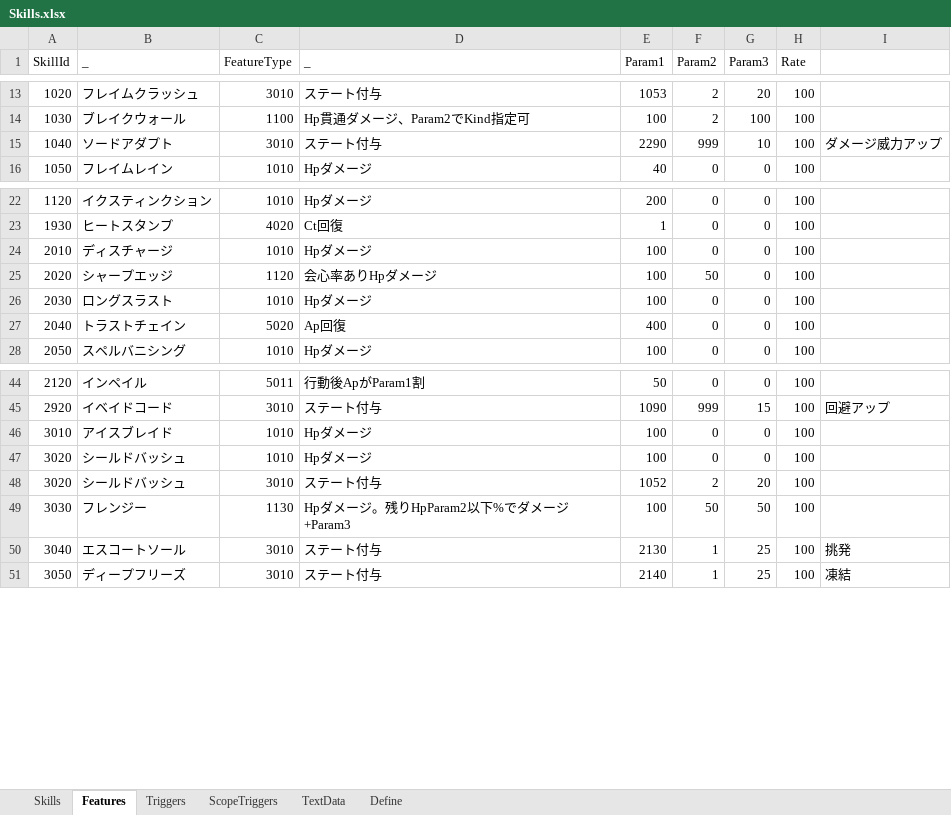
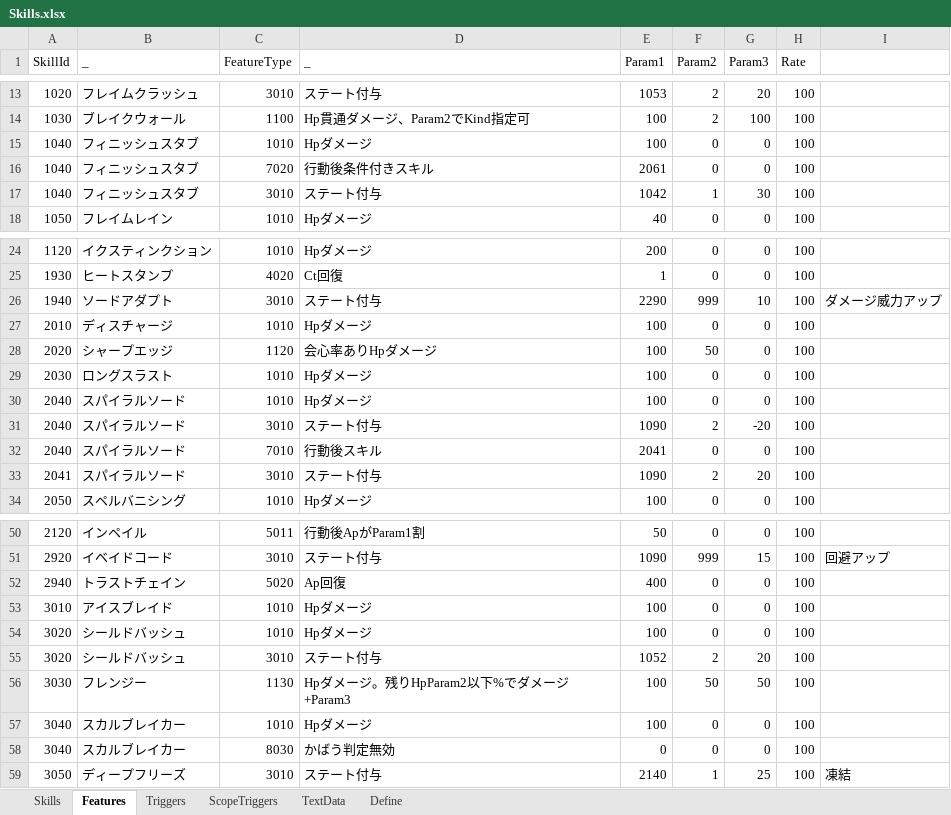
Before and after one commit to seedsclaft/hibikakeut, an Excel workbook: Assets/Data/Skills.xlsx, sheet Features, drawn as a sheet; only a part is shown, gaps mark what is left out; values as stored, in another font and other column widths than the file's, no borders; removed rows and columns are numbered as before the commit, all else as after; the diff covers the shown part only; the diff names each change by its address in the sheet, - before the commit and + after, or states it on an @@ line.

```diff
--- a/Assets/Data/Skills.xlsx (sheet Features)
+++ b/Assets/Data/Skills.xlsx (sheet Features)
+row 15: 1040 | フィニッシュスタブ | 1010 | Hpダメージ | 100 | 0 | 0 | 100
+row 16: 1040 | フィニッシュスタブ | 7020 | 行動後条件付きスキル | 2061 | 0 | 0 | 100
-B17 (_): ソードアダプト
+B17 (_): フィニッシュスタブ
-E17 (Param1): 2290
+E17 (Param1): 1042
-F17 (Param2): 999
+F17 (Param2): 1
-G17 (Param3): 10
+G17 (Param3): 30
-I17: ダメージ威力アップ
+I17: (empty)
+row 26: 1940 | ソードアダプト | 3010 | ステート付与 | 2290 | 999 | 10 | 100 | ダメージ威力アップ
-B30 (_): トラストチェイン
+B30 (_): スパイラルソード
-C30 (FeatureType): 5020
+C30 (FeatureType): 1010
-D30 (_): Ap回復
+D30 (_): Hpダメージ
-E30 (Param1): 400
+E30 (Param1): 100
+row 31: 2040 | スパイラルソード | 3010 | ステート付与 | 1090 | 2 | -20 | 100
+row 32: 2040 | スパイラルソード | 7010 | 行動後スキル | 2041 | 0 | 0 | 100
+row 33: 2041 | スパイラルソード | 3010 | ステート付与 | 1090 | 2 | 20 | 100
+row 52: 2940 | トラストチェイン | 5020 | Ap回復 | 400 | 0 | 0 | 100
-row 50: 3040 | エスコートソール | 3010 | ステート付与 | 2130 | 1 | 25 | 100 | 挑発
+row 57: 3040 | スカルブレイカー | 1010 | Hpダメージ | 100 | 0 | 0 | 100
+row 58: 3040 | スカルブレイカー | 8030 | かばう判定無効 | 0 | 0 | 0 | 100
```
Also changed, not shown: 6 added rows, 1 removed row and 11 edited cells elsewhere in this sheet, sheet Skills, sheet TextData, sheet Define, sheet Triggers, formulas that keep their value, Assets/Data/Achievements.xlsx, Assets/Data/Equipments.xlsx, 27 other files.
